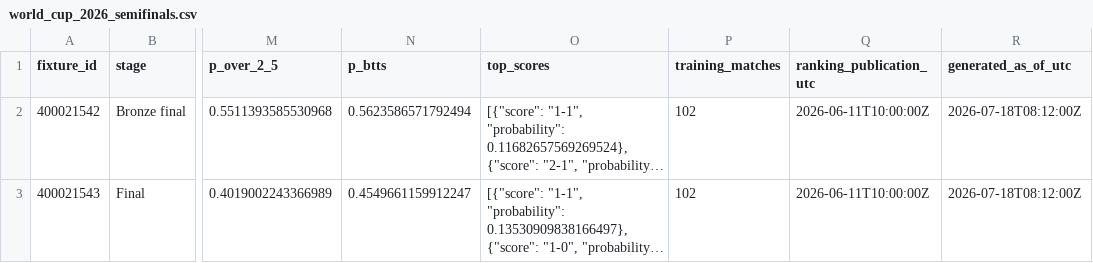
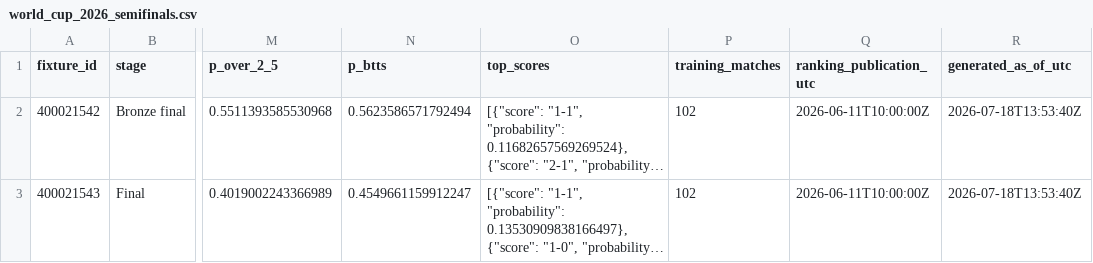
Before and after one commit to bogdasovandrej/xg-edge, a CSV file: reports/world_cup_2026_semifinals.csv, drawn as a sheet; only a part is shown, gaps mark what is left out; long unchanged cells end in …; the diff names each change by its address in the sheet, - before the commit and + after, or states it on an @@ line.

```diff
--- a/reports/world_cup_2026_semifinals.csv
+++ b/reports/world_cup_2026_semifinals.csv
-R2:R3 (generated_as_of_utc): 2026-07-18T08:12:00Z
+R2:R3 (generated_as_of_utc): 2026-07-18T13:53:40Z
```
Also changed, not shown: 3 other files.
